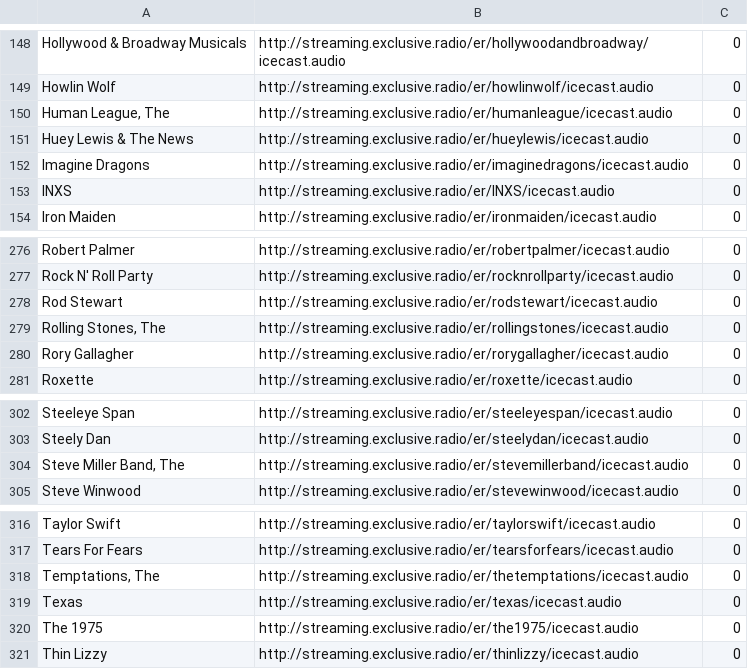
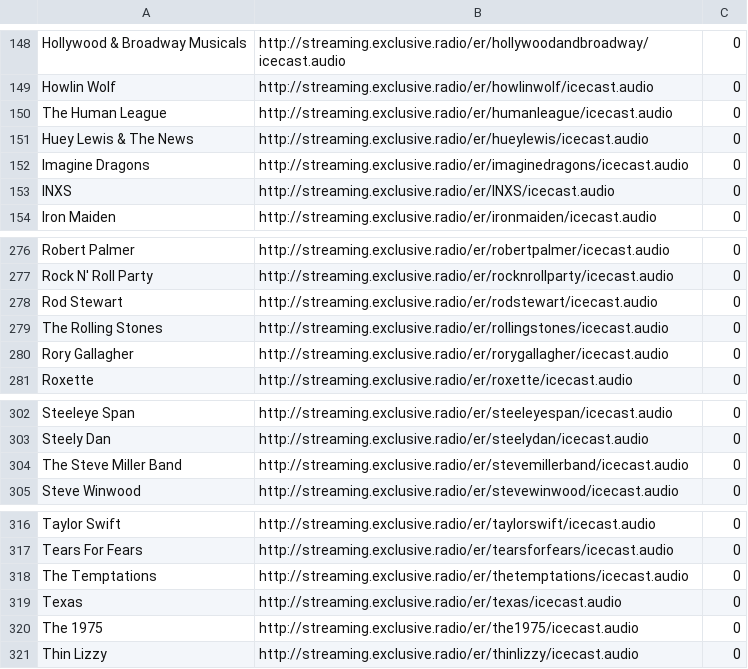
Before and after one commit to V-Jacky/playlist, a CSV file: Banki_yoRadio/exlusiveplaylist.csv, drawn as a sheet; only a part is shown, gaps mark what is left out; the diff covers the shown part only.

```diff
--- a/Banki_yoRadio/exlusiveplaylist.csv
+++ b/Banki_yoRadio/exlusiveplaylist.csv
@@ -149,3 +149,3 @@ Hollywood & Broadway Musicals	http://streaming.exclusive.radio/er/hollywoodandbr
 Howlin Wolf	http://streaming.exclusive.radio/er/howlinwolf/icecast.audio	0
-Human League, The	http://streaming.exclusive.radio/er/humanleague/icecast.audio	0
+The Human League	http://streaming.exclusive.radio/er/humanleague/icecast.audio	0
 Huey Lewis & The News	http://streaming.exclusive.radio/er/hueylewis/icecast.audio	0
@@ -278,3 +278,3 @@ Rock N' Roll Party	http://streaming.exclusive.radio/er/rocknrollparty/icecast.au
 Rod Stewart	http://streaming.exclusive.radio/er/rodstewart/icecast.audio	0
-Rolling Stones, The	http://streaming.exclusive.radio/er/rollingstones/icecast.audio	0
+The Rolling Stones	http://streaming.exclusive.radio/er/rollingstones/icecast.audio	0
 Rory Gallagher	http://streaming.exclusive.radio/er/rorygallagher/icecast.audio	0
@@ -303,3 +303,3 @@ Steeleye Span	http://streaming.exclusive.radio/er/steeleyespan/icecast.audio	0
 Steely Dan	http://streaming.exclusive.radio/er/steelydan/icecast.audio	0
-Steve Miller Band, The	http://streaming.exclusive.radio/er/stevemillerband/icecast.audio	0
+The Steve Miller Band	http://streaming.exclusive.radio/er/stevemillerband/icecast.audio	0
 Steve Winwood	http://streaming.exclusive.radio/er/stevewinwood/icecast.audio	0
@@ -317,3 +317,3 @@ Taylor Swift	http://streaming.exclusive.radio/er/taylorswift/icecast.audio	0
 Tears For Fears	http://streaming.exclusive.radio/er/tearsforfears/icecast.audio	0
-Temptations, The	http://streaming.exclusive.radio/er/thetemptations/icecast.audio	0
+The Temptations	http://streaming.exclusive.radio/er/thetemptations/icecast.audio	0
 Texas	http://streaming.exclusive.radio/er/texas/icecast.audio	0
```
Also changed, not shown: 16 edited cells elsewhere in this file.
